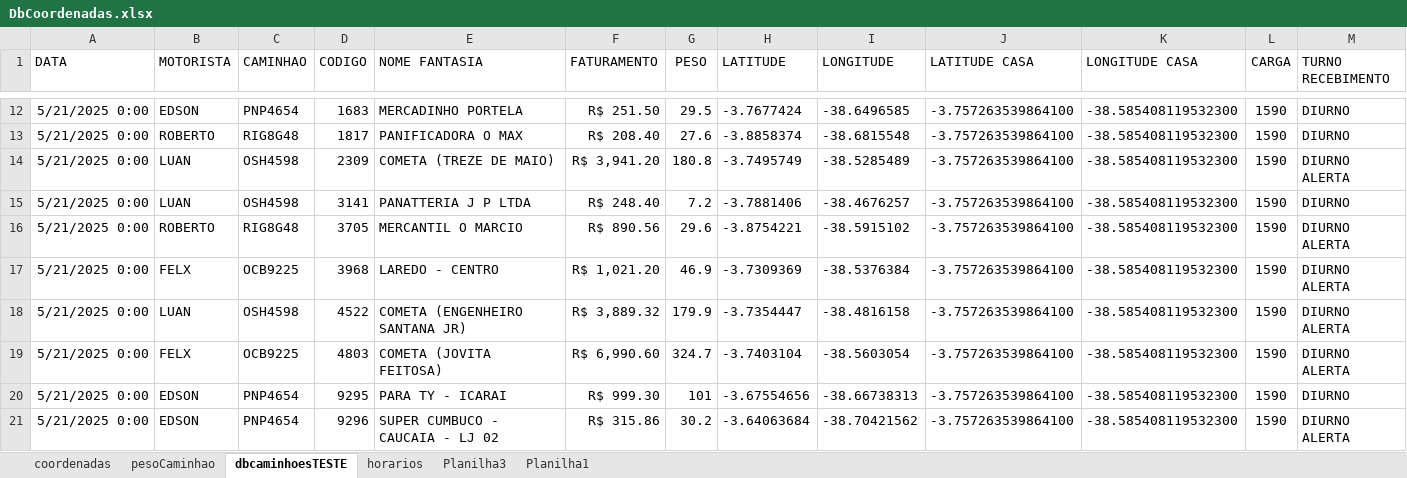
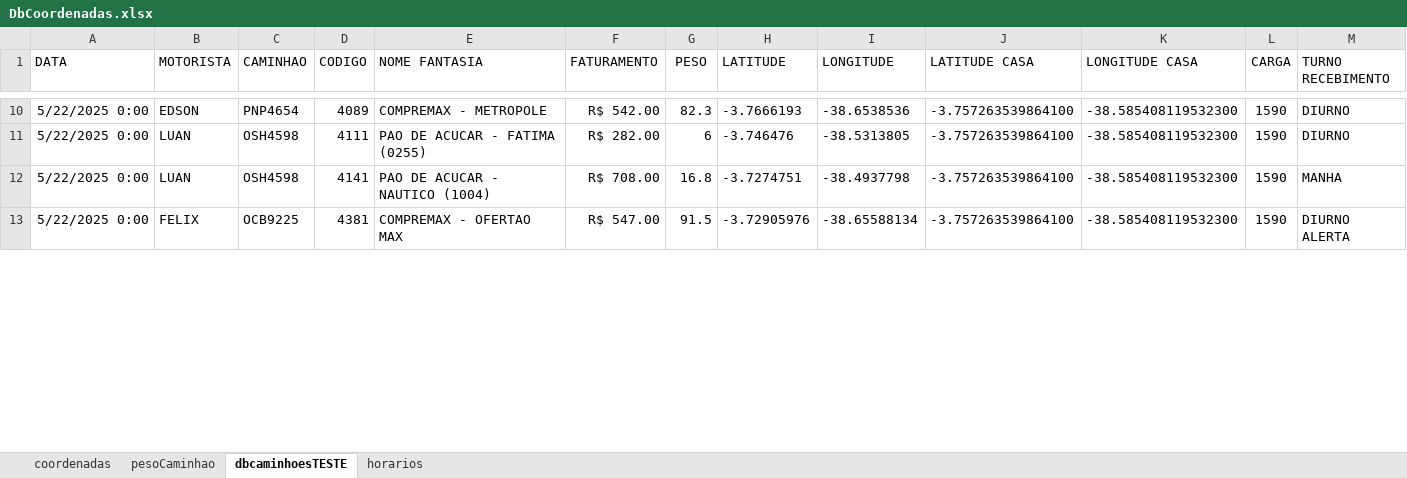
Before and after one commit to NicolasSimoes/MapaCaminhoesOtimizado, an Excel workbook: DbCoordenadas.xlsx, sheet dbcaminhoesTESTE, drawn as a sheet; only a part is shown, gaps mark what is left out; values as stored, in another font and other column widths than the file's, no borders; removed rows and columns are numbered as before the commit, all else as after; the diff covers the shown part only; the diff names each change by its address in the sheet, - before the commit and + after, or states it on an @@ line.

```diff
--- a/DbCoordenadas.xlsx (sheet dbcaminhoesTESTE)
+++ b/DbCoordenadas.xlsx (sheet dbcaminhoesTESTE)
-sheet tab: Planilha3
-sheet tab: Planilha1
-A10 (DATA): 5/21/2025 0:00
+A10 (DATA): 5/22/2025 0:00
-D10 (CODIGO): 1683
+D10 (CODIGO): 4089
-E10 (NOME FANTASIA): MERCADINHO PORTELA
+E10 (NOME FANTASIA): COMPREMAX - METROPOLE
-F10 (FATURAMENTO): R$ 251.50
+F10 (FATURAMENTO): R$ 542.00
-G10 (PESO): 29.5
+G10 (PESO): 82.3
-H10 (LATITUDE): -3.7677424
+H10 (LATITUDE): -3.7666193
-I10 (LONGITUDE): -38.6496585
+I10 (LONGITUDE): -38.6538536
-row 13: 5/21/2025 0:00 | ROBERTO | RIG8G48 | 1817 | PANIFICADORA O MAX | R$ 208.40 | 27.6 | -3.8858374 | -38.6815548 | -3.757263539864100 | -38.585408119532300 | 1590 | DIURNO
-row 14: 5/21/2025 0:00 | LUAN | OSH4598 | 2309 | COMETA (TREZE DE MAIO) | R$ 3,941.20 | 180.8 | -3.7495749 | -38.5285489 | -3.757263539864100 | -38.585408119532300 | 1590 | DIURNO ALERTA
-A11 (DATA): 5/21/2025 0:00
+A11 (DATA): 5/22/2025 0:00
-D11 (CODIGO): 3141
+D11 (CODIGO): 4111
-E11 (NOME FANTASIA): PANATTERIA J P LTDA
+E11 (NOME FANTASIA): PAO DE ACUCAR - FATIMA (0255)
-F11 (FATURAMENTO): R$ 248.40
+F11 (FATURAMENTO): R$ 282.00
-G11 (PESO): 7.2
+G11 (PESO): 6
-H11 (LATITUDE): -3.7881406
+H11 (LATITUDE): -3.746476
-I11 (LONGITUDE): -38.4676257
+I11 (LONGITUDE): -38.5313805
-row 16: 5/21/2025 0:00 | ROBERTO | RIG8G48 | 3705 | MERCANTIL O MARCIO | R$ 890.56 | 29.6 | -3.8754221 | -38.5915102 | -3.757263539864100 | -38.585408119532300 | 1590 | DIURNO ALERTA
+row 12: 5/22/2025 0:00 | LUAN | OSH4598 | 4141 | PAO DE ACUCAR - NAUTICO (1004) | R$ 708.00 | 16.8 | -3.7274751 | -38.4937798 | -3.757263539864100 | -38.585408119532300 | 1590 | MANHA
-A13 (DATA): 5/21/2025 0:00
+A13 (DATA): 5/22/2025 0:00
-B13 (MOTORISTA): FELX
+B13 (MOTORISTA): FELIX
-D13 (CODIGO): 3968
+D13 (CODIGO): 4381
-E13 (NOME FANTASIA): LAREDO - CENTRO
+E13 (NOME FANTASIA): COMPREMAX - OFERTAO MAX
-F13 (FATURAMENTO): R$ 1,021.20
+F13 (FATURAMENTO): R$ 547.00
-G13 (PESO): 46.9
+G13 (PESO): 91.5
-H13 (LATITUDE): -3.7309369
+H13 (LATITUDE): -3.72905976
-I13 (LONGITUDE): -38.5376384
+I13 (LONGITUDE): -38.65588134
-row 18: 5/21/2025 0:00 | LUAN | OSH4598 | 4522 | COMETA (ENGENHEIRO SANTANA JR) | R$ 3,889.32 | 179.9 | -3.7354447 | -38.4816158 | -3.757263539864100 | -38.585408119532300 | 1590 | DIURNO ALERTA
-row 19: 5/21/2025 0:00 | FELX | OCB9225 | 4803 | COMETA (JOVITA FEITOSA) | R$ 6,990.60 | 324.7 | -3.7403104 | -38.5603054 | -3.757263539864100 | -38.585408119532300 | 1590 | DIURNO ALERTA
-row 20: 5/21/2025 0:00 | EDSON | PNP4654 | 9295 | PARA TY - ICARAI | R$ 999.30 | 101 | -3.67554656 | -38.66738313 | -3.757263539864100 | -38.585408119532300 | 1590 | DIURNO
-row 21: 5/21/2025 0:00 | EDSON | PNP4654 | 9296 | SUPER CUMBUCO - CAUCAIA - LJ 02 | R$ 315.86 | 30.2 | -3.64063684 | -38.70421562 | -3.757263539864100 | -38.585408119532300 | 1590 | DIURNO ALERTA
```
Also changed, not shown: 13 added rows, 21 removed rows and 56 edited cells elsewhere in this sheet, sheet coordenadas, sheet horarios, formulas that keep their value, hidden cells, 3 other files.
